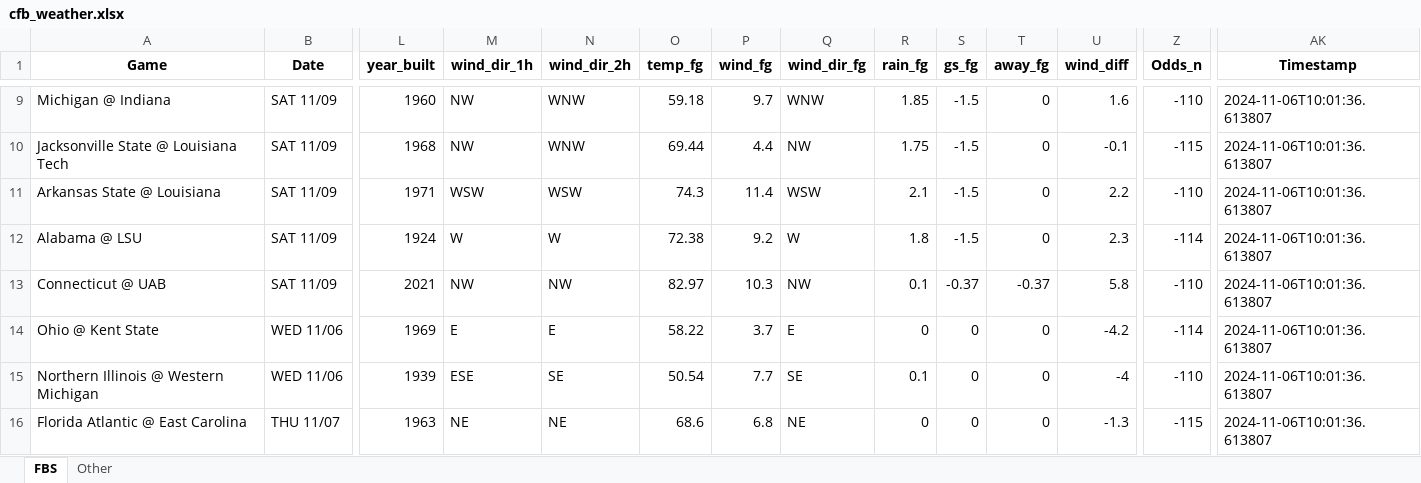
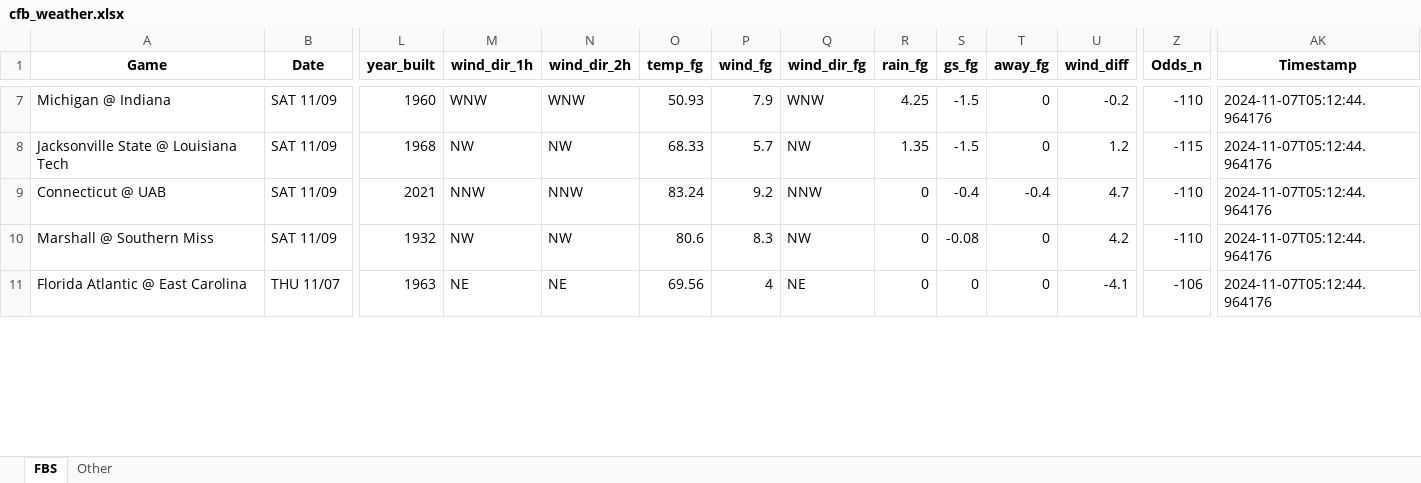
Before and after one commit to mslade50/football_weather, an Excel workbook: cfb_weather.xlsx, sheet FBS, drawn as a sheet; only a part is shown, gaps mark what is left out; values as stored, in another font and other column widths than the file's, no borders; removed rows and columns are numbered as before the commit, all else as after; rows hold the shown columns only; the diff covers the shown part only; the diff names each change by its address in the sheet, - before the commit and + after, or states it on an @@ line.

Commit message:
Update cfb_weather.xlsx with Timestamp 2024-11-07T05:12:44.964176

```diff
--- a/cfb_weather.xlsx (sheet FBS)
+++ b/cfb_weather.xlsx (sheet FBS)
-M7 (wind_dir_1h): NW
+M7 (wind_dir_1h): WNW
-O7 (temp_fg): 59.18
+O7 (temp_fg): 50.93
-P7 (wind_fg): 9.7
+P7 (wind_fg): 7.9
-R7 (rain_fg): 1.85
+R7 (rain_fg): 4.25
-U7 (wind_diff): 1.6
+U7 (wind_diff): -0.2
-AK7:AK8 (Timestamp): 2024-11-06T10:01:36.613807
+AK7:AK8 (Timestamp): 2024-11-07T05:12:44.964176
-N8 (wind_dir_2h): WNW
+N8 (wind_dir_2h): NW
-O8 (temp_fg): 69.44
+O8 (temp_fg): 68.33
-P8 (wind_fg): 4.4
+P8 (wind_fg): 5.7
-R8 (rain_fg): 1.75
+R8 (rain_fg): 1.35
-U8 (wind_diff): -0.1
+U8 (wind_diff): 1.2
-row 11: Arkansas State @ Louisiana | SAT 11/09 | 1971 | WSW | WSW | 74.3 | 11.4 | WSW | 2.1 | -1.5 | 0 | 2.2 | -110 | 2024-11-06T10:01:36.613807
-row 12: Alabama @ LSU | SAT 11/09 | 1924 | W | W | 72.38 | 9.2 | W | 1.8 | -1.5 | 0 | 2.3 | -114 | 2024-11-06T10:01:36.613807
-M9 (wind_dir_1h): NW
+M9 (wind_dir_1h): NNW
-N9 (wind_dir_2h): NW
+N9 (wind_dir_2h): NNW
-O9 (temp_fg): 82.97
+O9 (temp_fg): 83.24
-P9 (wind_fg): 10.3
+P9 (wind_fg): 9.2
-Q9 (wind_dir_fg): NW
+Q9 (wind_dir_fg): NNW
-R9 (rain_fg): 0.1
+R9 (rain_fg): 0
-S9 (gs_fg): -0.37
+S9 (gs_fg): -0.4
-T9 (away_fg): -0.37
+T9 (away_fg): -0.4
-U9 (wind_diff): 5.8
+U9 (wind_diff): 4.7
-AK9 (Timestamp): 2024-11-06T10:01:36.613807
+AK9 (Timestamp): 2024-11-07T05:12:44.964176
-row 14: Ohio @ Kent State | WED 11/06 | 1969 | E | E | 58.22 | 3.7 | E | 0 | 0 | 0 | -4.2 | -114 | 2024-11-06T10:01:36.613807
-row 15: Northern Illinois @ Western Michigan | WED 11/06 | 1939 | ESE | SE | 50.54 | 7.7 | SE | 0.1 | 0 | 0 | -4 | -110 | 2024-11-06T10:01:36.613807
+row 10: Marshall @ Southern Miss | SAT 11/09 | 1932 | NW | NW | 80.6 | 8.3 | NW | 0 | -0.08 | 0 | 4.2 | -110 | 2024-11-07T05:12:44.964176
-O11 (temp_fg): 68.6
+O11 (temp_fg): 69.56
-P11 (wind_fg): 6.8
+P11 (wind_fg): 4
-U11 (wind_diff): -1.3
+U11 (wind_diff): -4.1
-Z11 (Odds_n): -115
+Z11 (Odds_n): -106
-AK11 (Timestamp): 2024-11-06T10:01:36.613807
+AK11 (Timestamp): 2024-11-07T05:12:44.964176
```
Also changed, not shown: 9 added rows, 6 removed rows and 208 edited cells elsewhere in this sheet, sheet Other, 1 other file.
